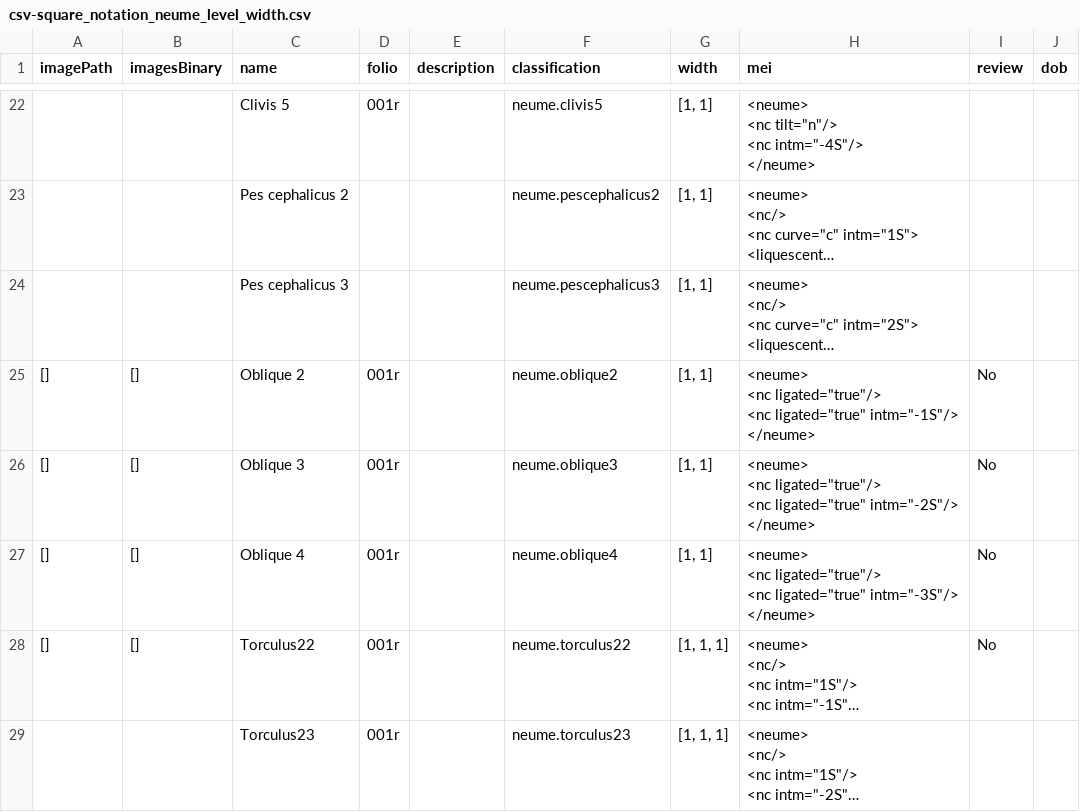
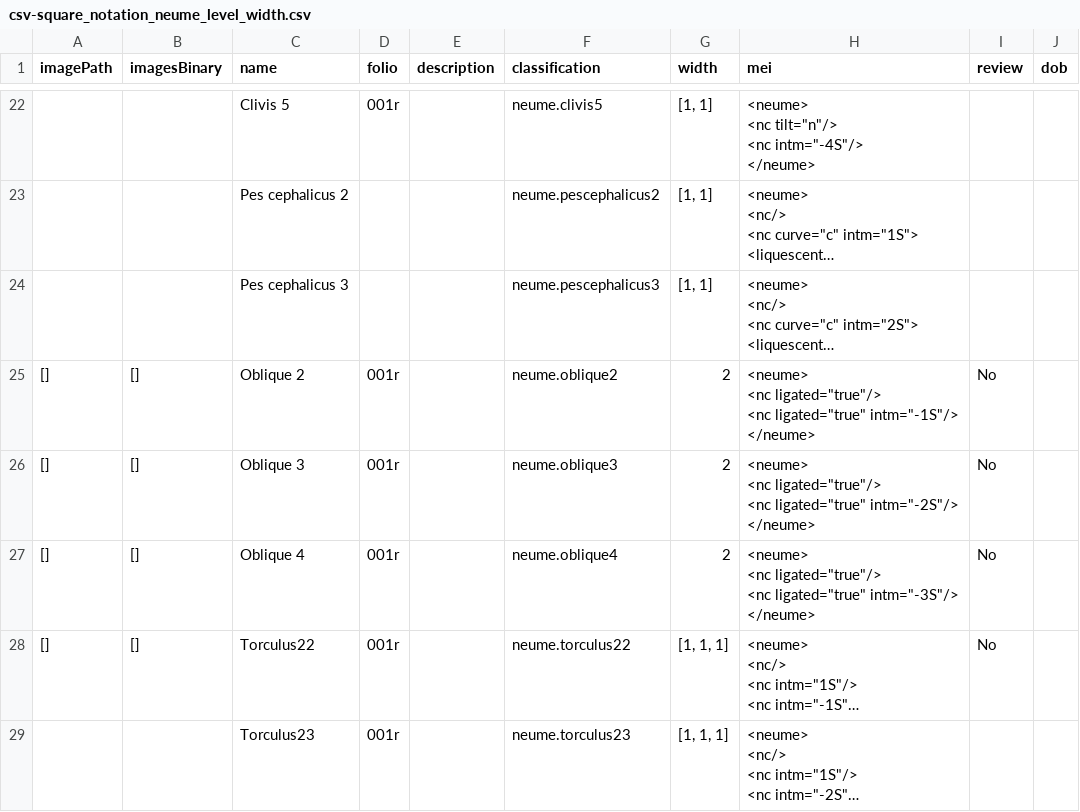
Before and after one commit to DDMAL/e2e-omr-resources, a CSV file: mei_encoding/csv-square_notation_neume_level_width.csv, drawn as a sheet; only a part is shown, gaps mark what is left out; long unchanged cells end in …; the diff names each change by its address in the sheet, - before the commit and + after, or states it on an @@ line.

Commit message:
Add files via upload

```diff
--- a/mei_encoding/csv-square_notation_neume_level_width.csv
+++ b/mei_encoding/csv-square_notation_neume_level_width.csv
-G25:G27 (width): [1, 1]
+G25:G27 (width): 2
```
